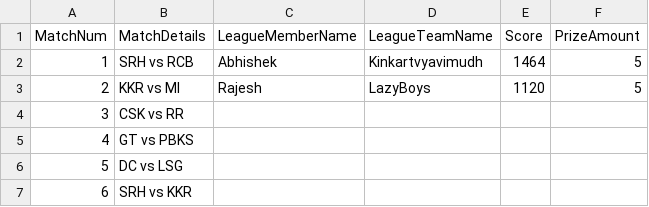
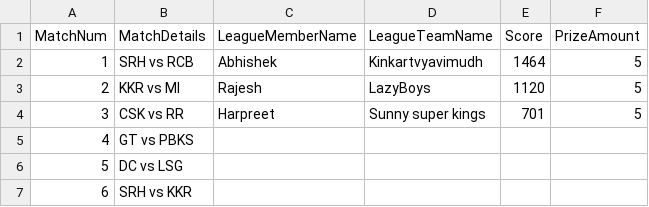
Before and after one commit to yashsshah/ipl_fantasy_leaderboard_ys, a CSV file: data/MatchDayWinners.csv, drawn as a sheet; only a part is shown.

```diff
--- a/data/MatchDayWinners.csv
+++ b/data/MatchDayWinners.csv
@@ -3,3 +3,3 @@ MatchNum,MatchDetails,LeagueMemberName,LeagueTeamName,Score,PrizeAmount
 2,KKR vs MI,Rajesh,LazyBoys,1120,5
-3,CSK vs RR,,,,
+3,CSK vs RR,Harpreet,Sunny super kings,701,5
 4,GT vs PBKS,,,,
```
Also changed, not shown: data/Leaderboard.csv, data/MatchDayScores.csv, 2 other files.
